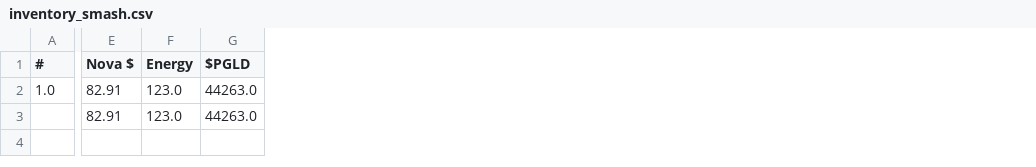
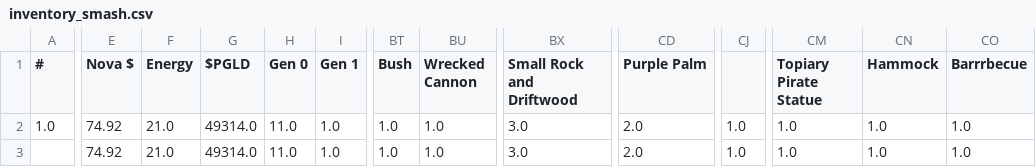
Before and after one commit to roninnupe/pn, a CSV file: inventory/inventory_smash.csv, drawn as a sheet; only a part is shown, gaps mark what is left out; the diff covers the shown part only; the diff names each change by its address in the sheet, - before the commit and + after, or states it on an @@ line.

```diff
--- a/inventory/inventory_smash.csv
+++ b/inventory/inventory_smash.csv
+column H (Gen 0), rows 2-3: 11.0 | 11.0
+column I (Gen 1), rows 2-3: 1.0 | 1.0
+column BT (Bush), rows 2-3: 1.0 | 1.0
+column BU (Wrecked Cannon), rows 2-3: 1.0 | 1.0
+column BX (Small Rock and Driftwood), rows 2-3: 3.0 | 3.0
+column CD (Purple Palm), rows 2-3: 2.0 | 2.0
+column CJ, rows 2-3: 1.0 | 1.0
+column CM (Topiary Pirate Statue), rows 2-3: 1.0 | 1.0
+column CN (Hammock), rows 2-3: 1.0 | 1.0
+column CO (Barrrbecue), rows 2-3: 1.0 | 1.0
-E2:E3 (Nova $): 82.91
+E2:E3 (Nova $): 74.92
-F2:F3 (Energy): 123.0
+F2:F3 (Energy): 21.0
-G2:G3 ($PGLD): 44263.0
+G2:G3 ($PGLD): 49314.0
```
Also changed, not shown: 67 edited cells elsewhere in this file, inventory/inventory_ezsnipe.csv, inventory/inventory_jeezy.csv, 10 other files.
